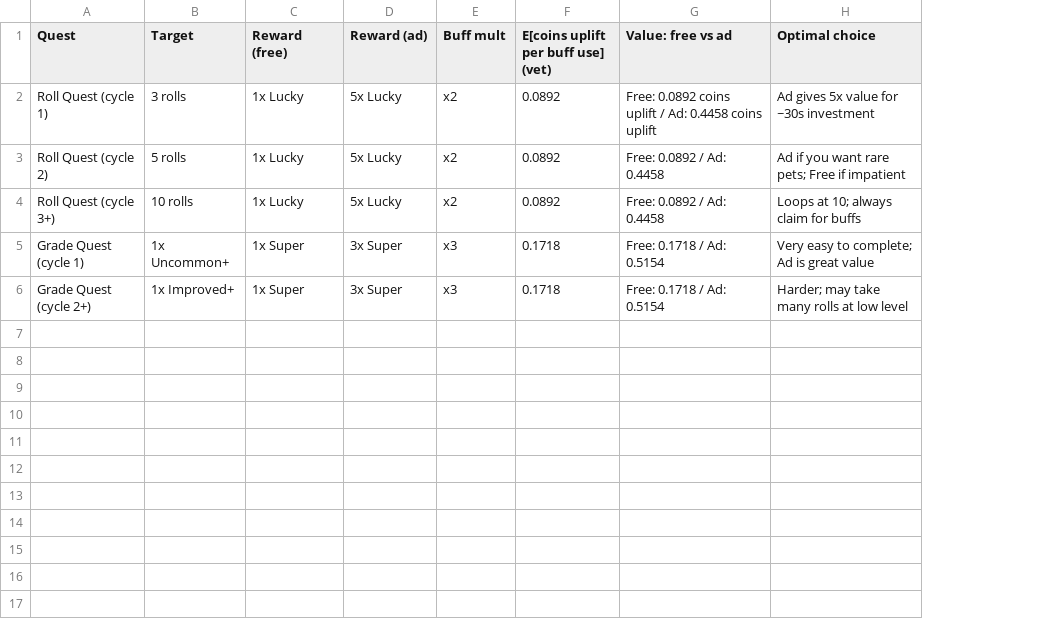
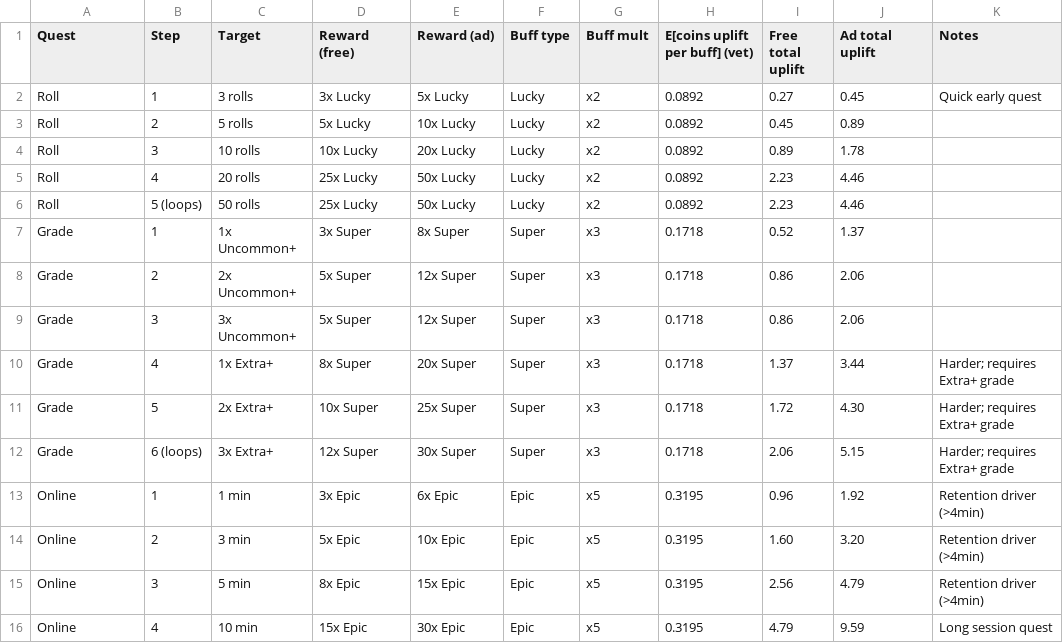
Before and after one commit to ElenaRumiru/roll-pets, a CSV file: documentation/balance/14_quest_analysis.csv, drawn as a sheet; only a part is shown; removed rows and columns are numbered as before the commit, all else as after; the diff covers the shown part only; the diff names each change by its address in the sheet, - before the commit and + after, or states it on an @@ line.

```diff
--- a/documentation/balance/14_quest_analysis.csv
+++ b/documentation/balance/14_quest_analysis.csv
+column B (Step), rows 2-4: 1 | 2 | 3; row 7: 1; row 12: 6 (loops)
+column F (Buff type), rows 2-4: all Lucky; row 7: Super; row 12: Super
-column G (Value: free vs ad), rows 2-6: Free: 0.0892 coins uplift / Ad: 0.4458 coins uplift | Free: 0.0892 / Ad: 0.4458 | Free: 0.0892 / Ad: 0.4458 | Free: 0.1718 / Ad: 0.5154 | Free: 0.1718 / Ad: 0.5154
-column H (Optimal choice), rows 2-6: Ad gives 5x value for ~30s investment | Ad if you want rare pets; Free if impatient | Loops at 10; always claim for buffs | Very easy to complete; Ad is great value | Harder; may take many rolls at low level
+column I (Free total uplift), rows 2-4: 0.27 | 0.45 | 0.89; row 7: 0.52; row 12: 2.06
+column J (Ad total uplift), rows 2-4: 0.45 | 0.89 | 1.78; row 7: 1.37; row 12: 5.15
+column K (Notes), row 2: Quick early quest; row 12: Harder; requires Extra+ grade
-H1: E[coins uplift per buff use] (vet)
+H1: E[coins uplift per buff] (vet)
-A2 (Quest): Roll Quest (cycle 1)
+A2 (Quest): Roll
-D2 (Reward (free)): 1x Lucky
+D2 (Reward (free)): 3x Lucky
-A3 (Quest): Roll Quest (cycle 2)
+A3 (Quest): Roll
-D3 (Reward (free)): 1x Lucky
+D3 (Reward (free)): 5x Lucky
-E3 (Reward (ad)): 5x Lucky
+E3 (Reward (ad)): 10x Lucky
-A4 (Quest): Roll Quest (cycle 3+)
+A4 (Quest): Roll
-D4 (Reward (free)): 1x Lucky
+D4 (Reward (free)): 10x Lucky
-E4 (Reward (ad)): 5x Lucky
+E4 (Reward (ad)): 20x Lucky
+row 5: Roll | 4 | 20 rolls | 25x Lucky | 50x Lucky | Lucky | x2 | 0.0892 | 2.23 | 4.46
+row 6: Roll | 5 (loops) | 50 rolls | 25x Lucky | 50x Lucky | Lucky | x2 | 0.0892 | 2.23 | 4.46
-A7 (Quest): Grade Quest (cycle 1)
+A7 (Quest): Grade
-D7 (Reward (free)): 1x Super
+D7 (Reward (free)): 3x Super
-E7 (Reward (ad)): 3x Super
+E7 (Reward (ad)): 8x Super
+row 8: Grade | 2 | 2x Uncommon+ | 5x Super | 12x Super | Super | x3 | 0.1718 | 0.86 | 2.06
+row 9: Grade | 3 | 3x Uncommon+ | 5x Super | 12x Super | Super | x3 | 0.1718 | 0.86 | 2.06
+row 10: Grade | 4 | 1x Extra+ | 8x Super | 20x Super | Super | x3 | 0.1718 | 1.37 | 3.44 | Harder; requires Extra+ grade
+row 11: Grade | 5 | 2x Extra+ | 10x Super | 25x Super | Super | x3 | 0.1718 | 1.72 | 4.30 | Harder; requires Extra+ grade
-A12 (Quest): Grade Quest (cycle 2+)
+A12 (Quest): Grade
-C12 (Target): 1x Improved+
+C12 (Target): 3x Extra+
-D12 (Reward (free)): 1x Super
+D12 (Reward (free)): 12x Super
-E12 (Reward (ad)): 3x Super
+E12 (Reward (ad)): 30x Super
+row 13: Online | 1 | 1 min | 3x Epic | 6x Epic | Epic | x5 | 0.3195 | 0.96 | 1.92 | Retention driver (>4min)
+row 14: Online | 2 | 3 min | 5x Epic | 10x Epic | Epic | x5 | 0.3195 | 1.60 | 3.20 | Retention driver (>4min)
+row 15: Online | 3 | 5 min | 8x Epic | 15x Epic | Epic | x5 | 0.3195 | 2.56 | 4.79 | Retention driver (>4min)
+row 16: Online | 4 | 10 min | 15x Epic | 30x Epic | Epic | x5 | 0.3195 | 4.79 | 9.59 | Long session quest
```
Also changed, not shown: 10 added rows elsewhere in this file, documentation/balance/01_pets.csv, documentation/balance/09_golden_path.csv, 24 other files.
